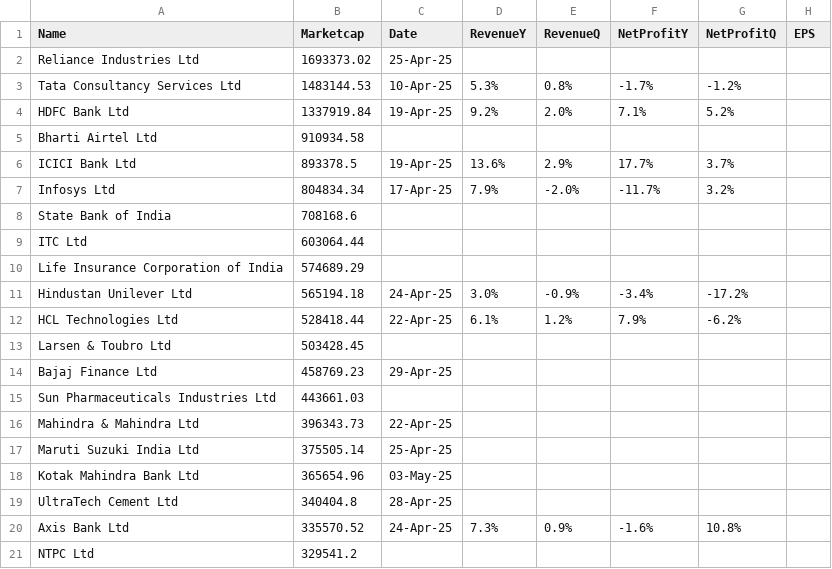
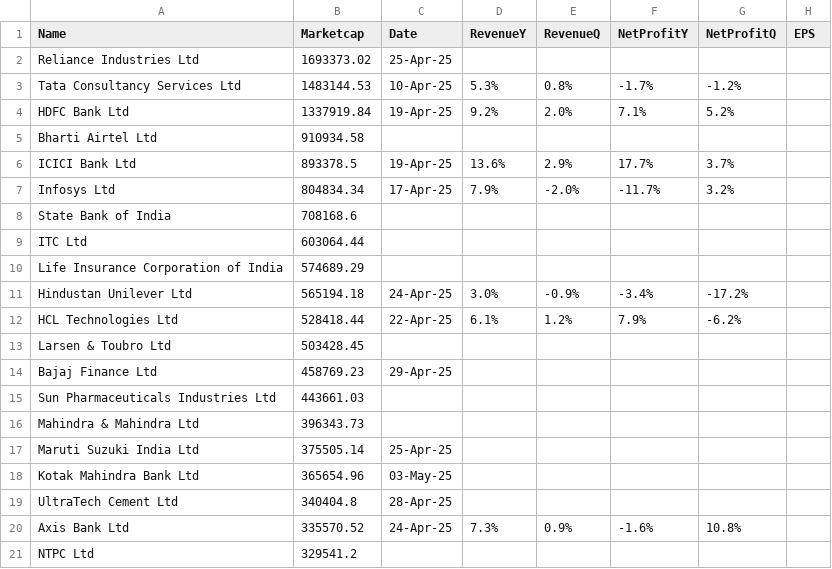
Before and after one commit to locationreviewx/ReviewXwebsite, a CSV file: dataset_q4fy25.csv, drawn as a sheet.

Commit message:
Update dataset_q4fy25.csv

```diff
--- a/dataset_q4fy25.csv
+++ b/dataset_q4fy25.csv
@@ -15,3 +15,3 @@ Bajaj Finance Ltd,458769.23,29-Apr-25,,,,,
 Sun Pharmaceuticals Industries Ltd,443661.03,,,,,,
-Mahindra & Mahindra Ltd,396343.73,22-Apr-25,,,,,
+Mahindra & Mahindra Ltd,396343.73,,,,,,
 Maruti Suzuki India Ltd,375505.14,25-Apr-25,,,,,
```
